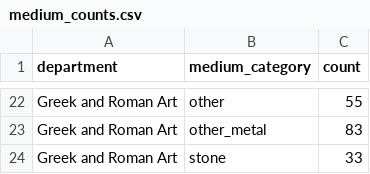
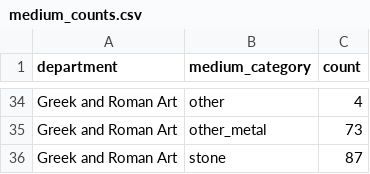
Before and after one commit to xsun7408/SX-dsci-510Project, a CSV file: reports/results/medium_counts.csv, drawn as a sheet; only a part is shown, gaps mark what is left out; addresses are those after the commit; the diff covers the shown part only; the diff names each change by its address in the sheet, - before the commit and + after, or states it on an @@ line.

```diff
--- a/reports/results/medium_counts.csv
+++ b/reports/results/medium_counts.csv
-C34 (count): 55
+C34 (count): 4
-C35 (count): 83
+C35 (count): 73
-C36 (count): 33
+C36 (count): 87
```
Also changed, not shown: 14 added rows, 2 removed rows and 9 edited cells elsewhere in this file, 22 other files.
